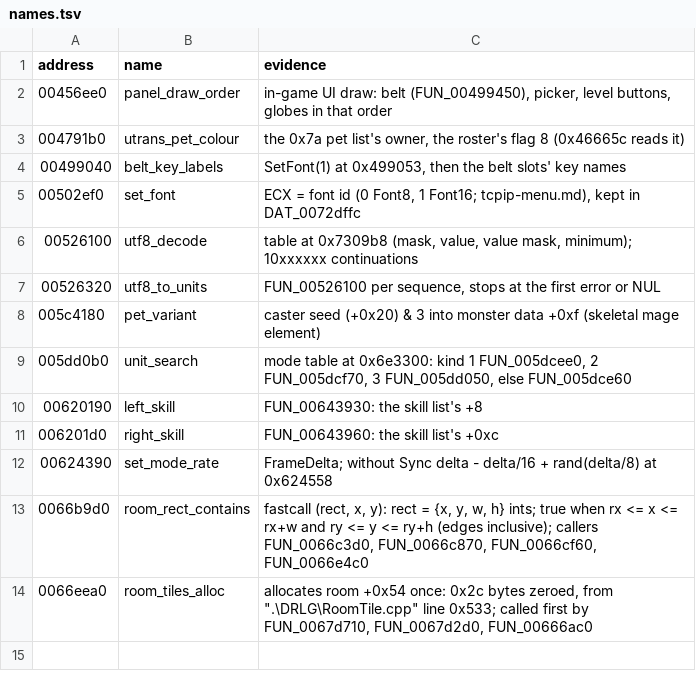
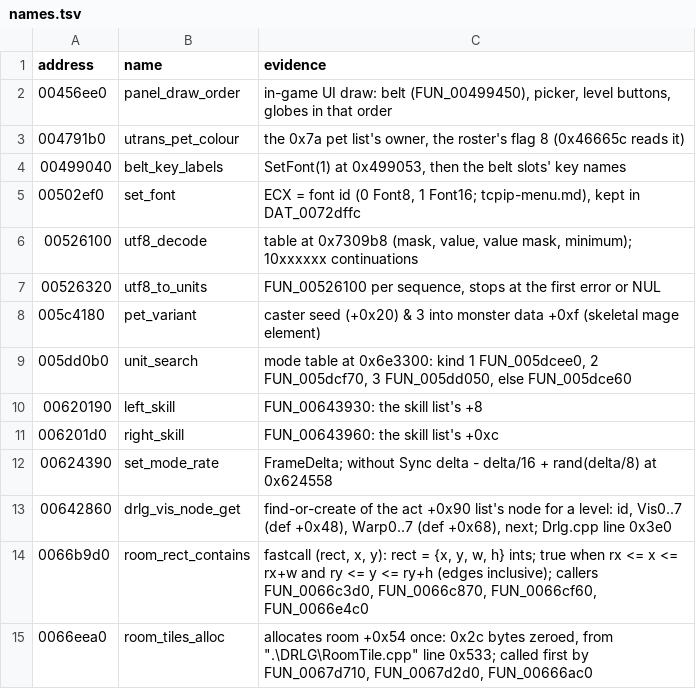
Before and after one commit to psi29a/d2decomped, a TSV file: docs/research/re/names.tsv, drawn as a sheet.

Commit message:
Trace FUN_00642860: the act's per-level Vis/Warp node
Find-or-create on the act +0x90 list; Vis0..7/Warp0..7 copied from the Levels row.
Cited from the decompile; no oracle.

```diff
--- a/docs/research/re/names.tsv
+++ b/docs/research/re/names.tsv
@@ -12,2 +12,3 @@ address	name	evidence
 00624390	set_mode_rate	FrameDelta; without Sync delta - delta/16 + rand(delta/8) at 0x624558
+00642860	drlg_vis_node_get	find-or-create of the act +0x90 list's node for a level: id, Vis0..7 (def +0x48), Warp0..7 (def +0x68), next; Drlg.cpp line 0x3e0
 0066b9d0	room_rect_contains	fastcall (rect, x, y): rect = {x, y, w, h} ints; true when rx <= x <= rx+w and ry <= y <= ry+h (edges inclusive); callers FUN_0066c3d0, FUN_0066c870, FUN_0066cf60, FUN_0066e4c0
```
Also changed, not shown: 1 other file.
